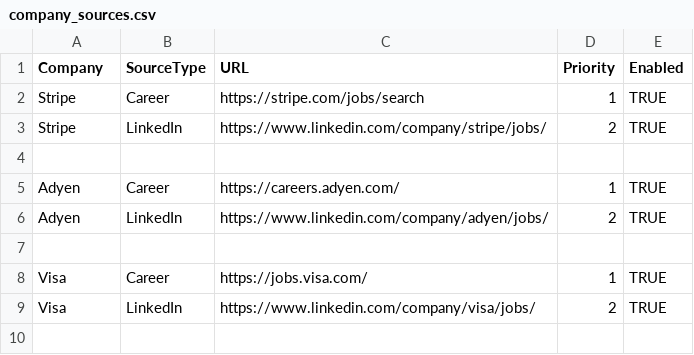
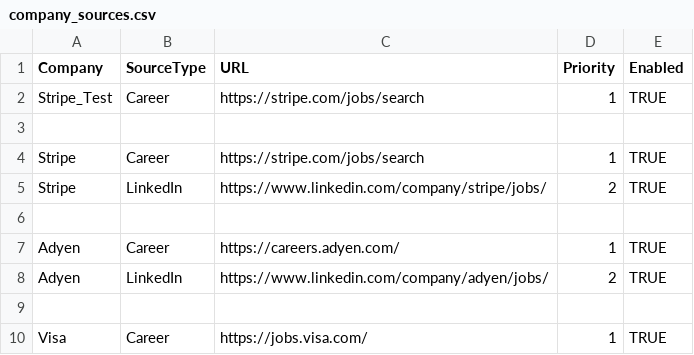
Before and after one commit to sabrinahan93-byte/PCIP, a CSV file: config/company_sources.csv, drawn as a sheet; only a part is shown; the shorter side is filled out with more unchanged rows.

Commit message:
Update company_sources.csv

```diff
--- a/config/company_sources.csv
+++ b/config/company_sources.csv
@@ -1,2 +1,4 @@
 Company,SourceType,URL,Priority,Enabled
+Stripe_Test,Career,https://stripe.com/jobs/search,1,TRUE
+
 Stripe,Career,https://stripe.com/jobs/search,1,TRUE
```
